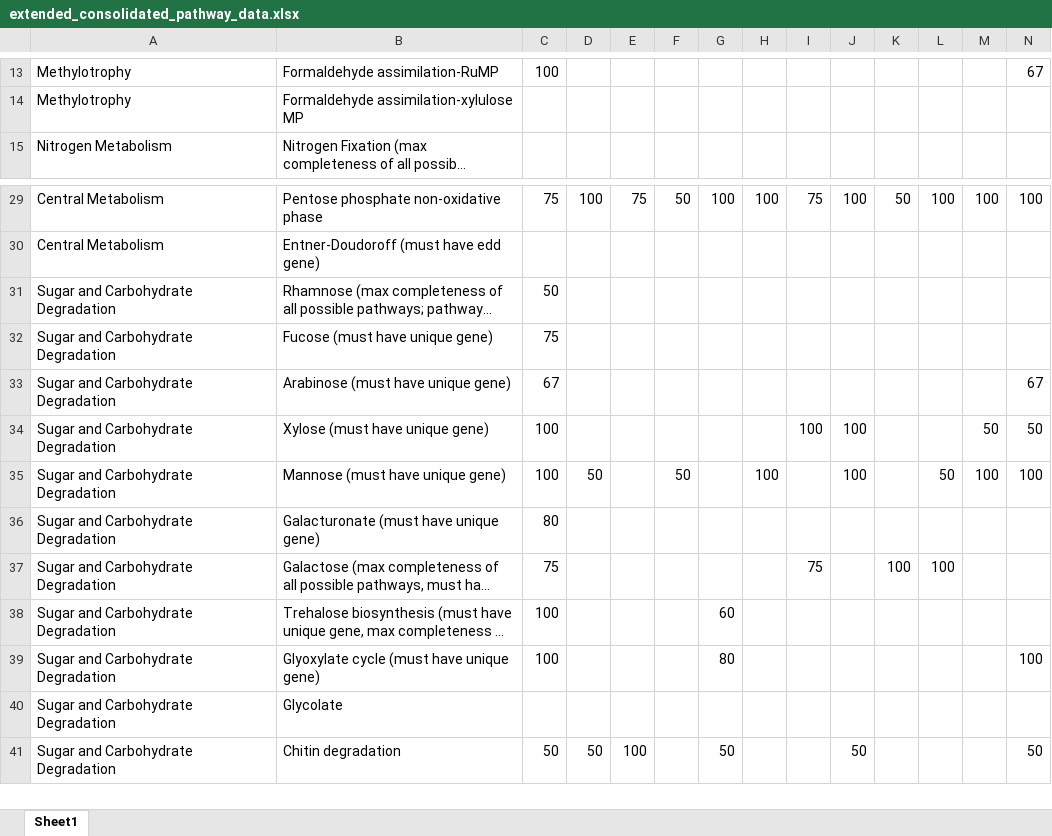
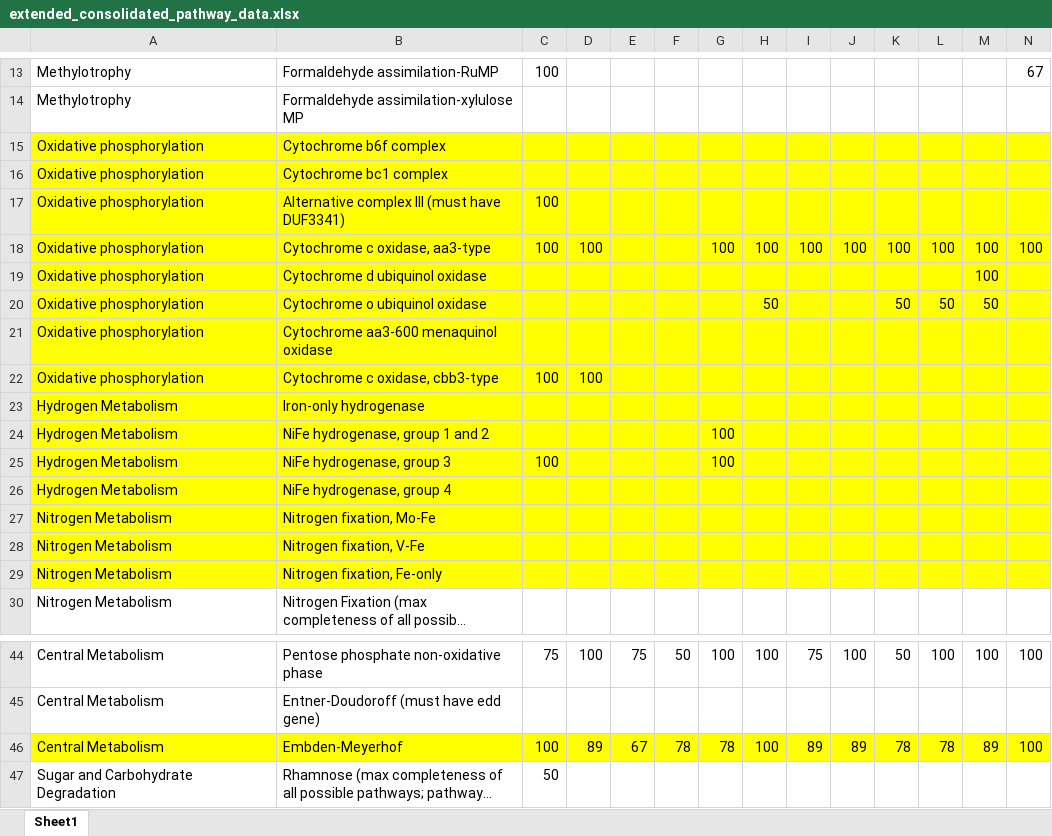
Before and after one commit to McMahonLab/MAGstravaganza, an Excel workbook: Pathway_analysis/extended_consolidated_pathway_data.xlsx, sheet Sheet1, drawn as a sheet; only a part is shown, gaps mark what is left out; the shorter side is filled out with more unchanged rows; long unchanged cells end in …; values as stored, in another font and other column widths than the file's, no borders; rows hold the shown columns only; the diff names each change by its address in the sheet, - before the commit and + after, or states it on an @@ line.

```diff
--- a/Pathway_analysis/extended_consolidated_pathway_data.xlsx (sheet Sheet1)
+++ b/Pathway_analysis/extended_consolidated_pathway_data.xlsx (sheet Sheet1)
+row 15: Oxidative phosphorylation | Cytochrome b6f complex
+row 16: Oxidative phosphorylation | Cytochrome bc1 complex
+row 17: Oxidative phosphorylation | Alternative complex III (must have DUF3341) | 100
+row 18: Oxidative phosphorylation | Cytochrome c oxidase, aa3-type | 100 | 100 |  |  | 100 | 100 | 100 | 100 | 100 | 100 | 100 | 100
+row 19: Oxidative phosphorylation | Cytochrome d ubiquinol oxidase |  |  |  |  |  |  |  |  |  |  | 100
+row 20: Oxidative phosphorylation | Cytochrome o ubiquinol oxidase |  |  |  |  |  | 50 |  |  | 50 | 50 | 50
+row 21: Oxidative phosphorylation | Cytochrome aa3-600 menaquinol oxidase
+row 22: Oxidative phosphorylation | Cytochrome c oxidase, cbb3-type | 100 | 100
+row 23: Hydrogen Metabolism | Iron-only hydrogenase
+row 24: Hydrogen Metabolism | NiFe hydrogenase, group 1 and 2 |  |  |  |  | 100
+row 25: Hydrogen Metabolism | NiFe hydrogenase, group 3 | 100 |  |  |  | 100
+row 26: Hydrogen Metabolism | NiFe hydrogenase, group 4
+row 27: Nitrogen Metabolism | Nitrogen fixation, Mo-Fe
+row 28: Nitrogen Metabolism | Nitrogen fixation, V-Fe
+row 29: Nitrogen Metabolism | Nitrogen fixation, Fe-only
+row 46: Central Metabolism | Embden-Meyerhof | 100 | 89 | 67 | 78 | 78 | 100 | 89 | 89 | 78 | 78 | 89 | 100
```
Also changed, not shown: 3 other files.
